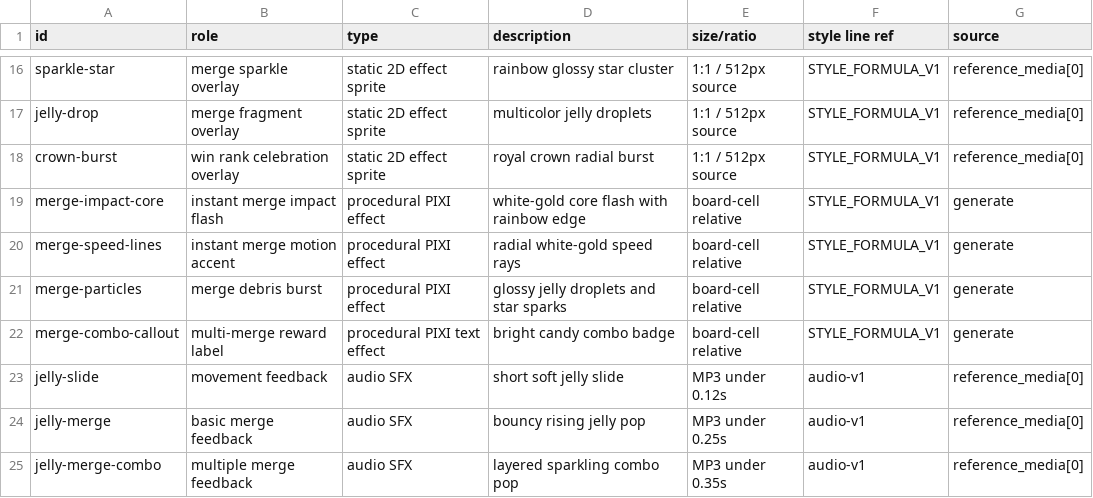
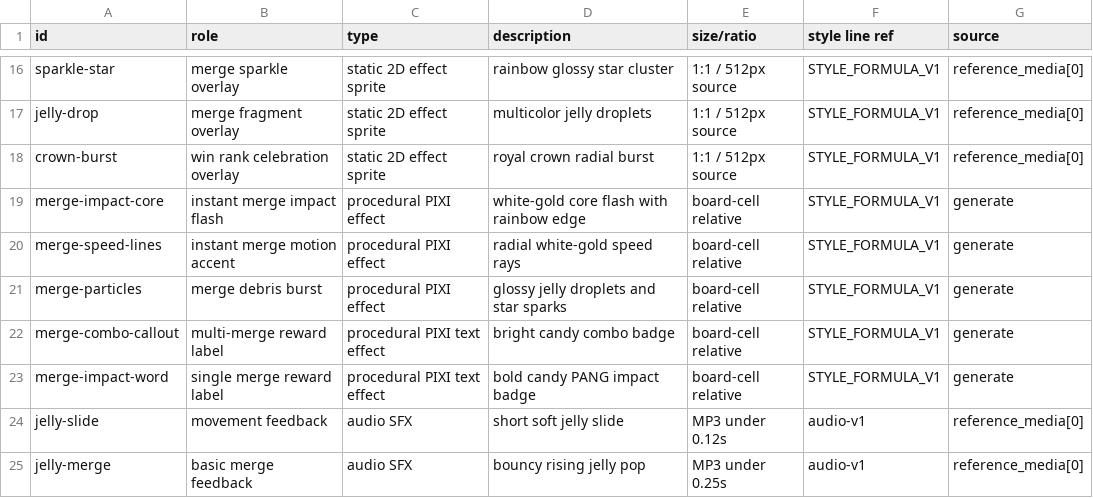
Before and after one commit to JangHyunGyu/archerlab-games, a CSV file: jelly-pang-2048/design/assets.csv, drawn as a sheet; only a part is shown, gaps mark what is left out; the shorter side is filled out with more unchanged rows; the diff names each change by its address in the sheet, - before the commit and + after, or states it on an @@ line.

Commit message:
Amplify Jelly Pang merge impact

```diff
--- a/jelly-pang-2048/design/assets.csv
+++ b/jelly-pang-2048/design/assets.csv
+row 23: merge-impact-word | single merge reward label | procedural PIXI text effect | bold candy PANG impact badge | board-cell relative | STYLE_FORMULA_V1 | generate
```
Also changed, not shown: 2 other files.
